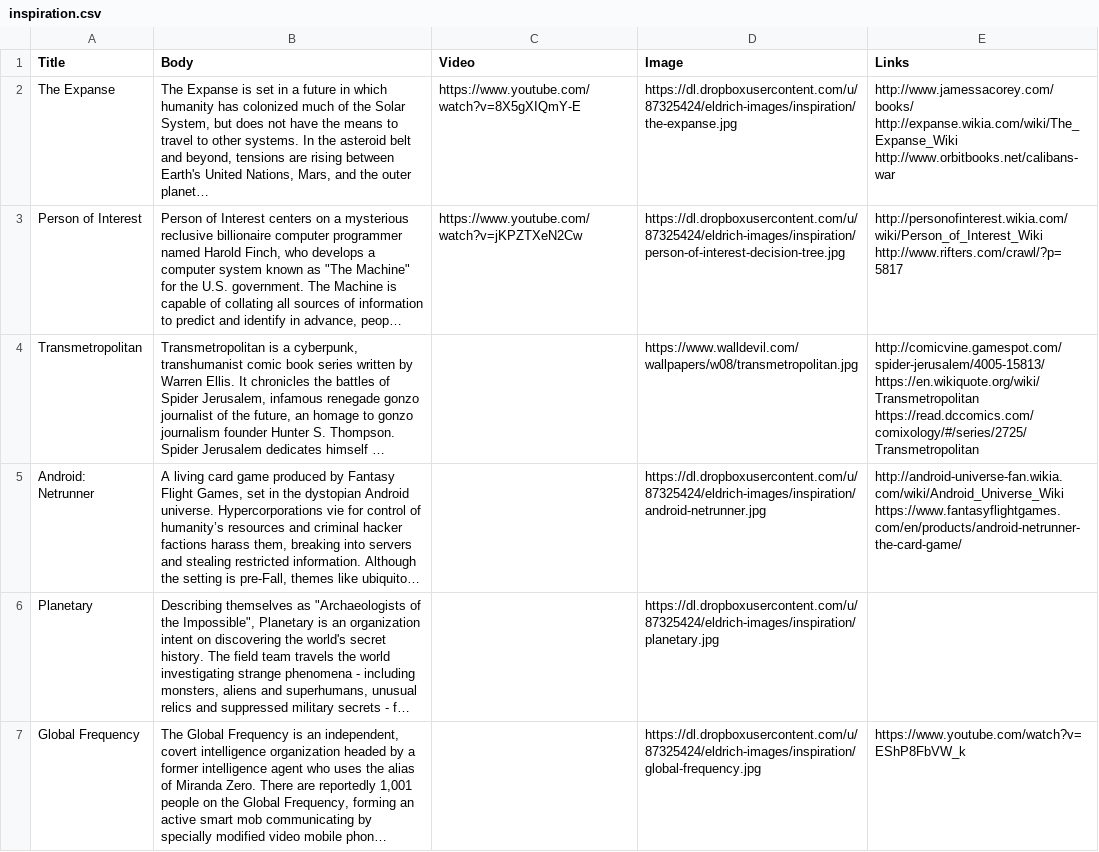
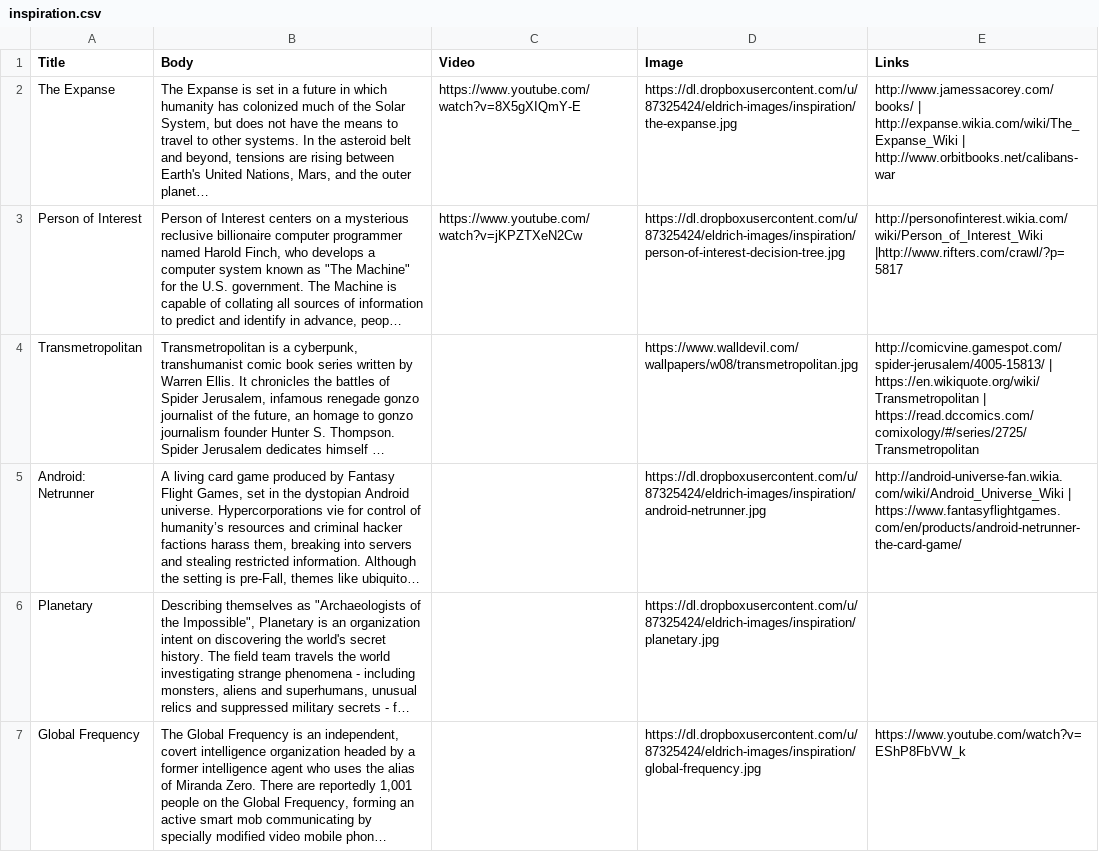
Before and after one commit to nerdhaus/eldrich, a CSV file: web/modules/custom/ep_import/content/inspiration.csv, drawn as a sheet; long unchanged cells end in …; ↵ is a line break in a cell; the diff names each change by its address in the sheet, - before the commit and + after, or states it on an @@ line.

```diff
--- a/web/modules/custom/ep_import/content/inspiration.csv
+++ b/web/modules/custom/ep_import/content/inspiration.csv
-E2 (Links): http://www.jamessacorey.com/books/ ↵ http://expanse.wikia.com/wiki/The_Expanse_Wiki ↵ http://www.orbitbooks.net/calibans-war
+E2 (Links): http://www.jamessacorey.com/books/ | http://expanse.wikia.com/wiki/The_Expanse_Wiki | http://www.orbitbooks.net/calibans-war
-E3 (Links): http://personofinterest.wikia.com/wiki/Person_of_Interest_Wiki ↵ http://www.rifters.com/crawl/?p=5817
+E3 (Links): http://personofinterest.wikia.com/wiki/Person_of_Interest_Wiki |http://www.rifters.com/crawl/?p=5817
-E4 (Links): http://comicvine.gamespot.com/spider-jerusalem/4005-15813/ ↵ https://en.wikiquote.org/wiki/Transmetropolitan ↵ https://read.dccomics.com/comixology/#/series/2725/Transmetropolitan
+E4 (Links): http://comicvine.gamespot.com/spider-jerusalem/4005-15813/ | ↵ https://en.wikiquote.org/wiki/Transmetropolitan | https://read.dccomics.com/comixology/#/series/2725/Transmetropolitan
-E5 (Links): http://android-universe-fan.wikia.com/wiki/Android_Universe_Wiki ↵ https://www.fantasyflightgames.com/en/products/android-netrunner-the-card-game/
+E5 (Links): http://android-universe-fan.wikia.com/wiki/Android_Universe_Wiki | https://www.fantasyflightgames.com/en/products/android-netrunner-the-card-game/
```
Also changed, not shown: 5 other files.
